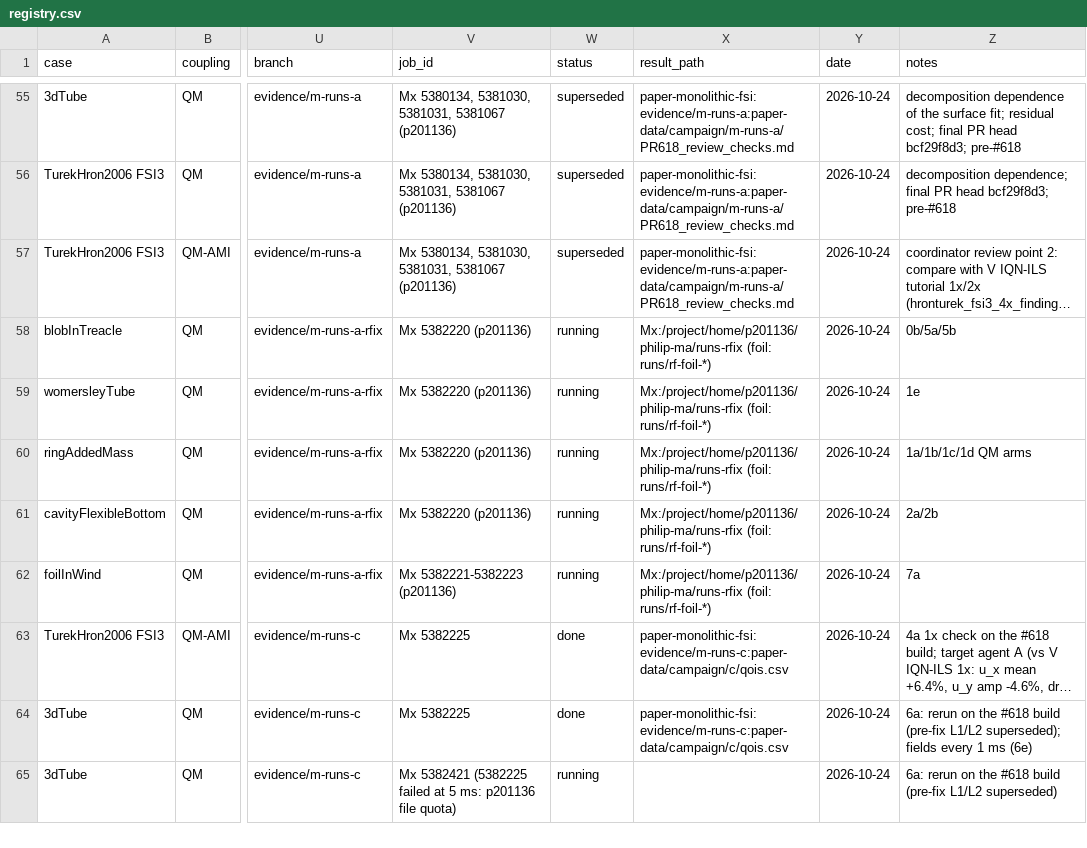
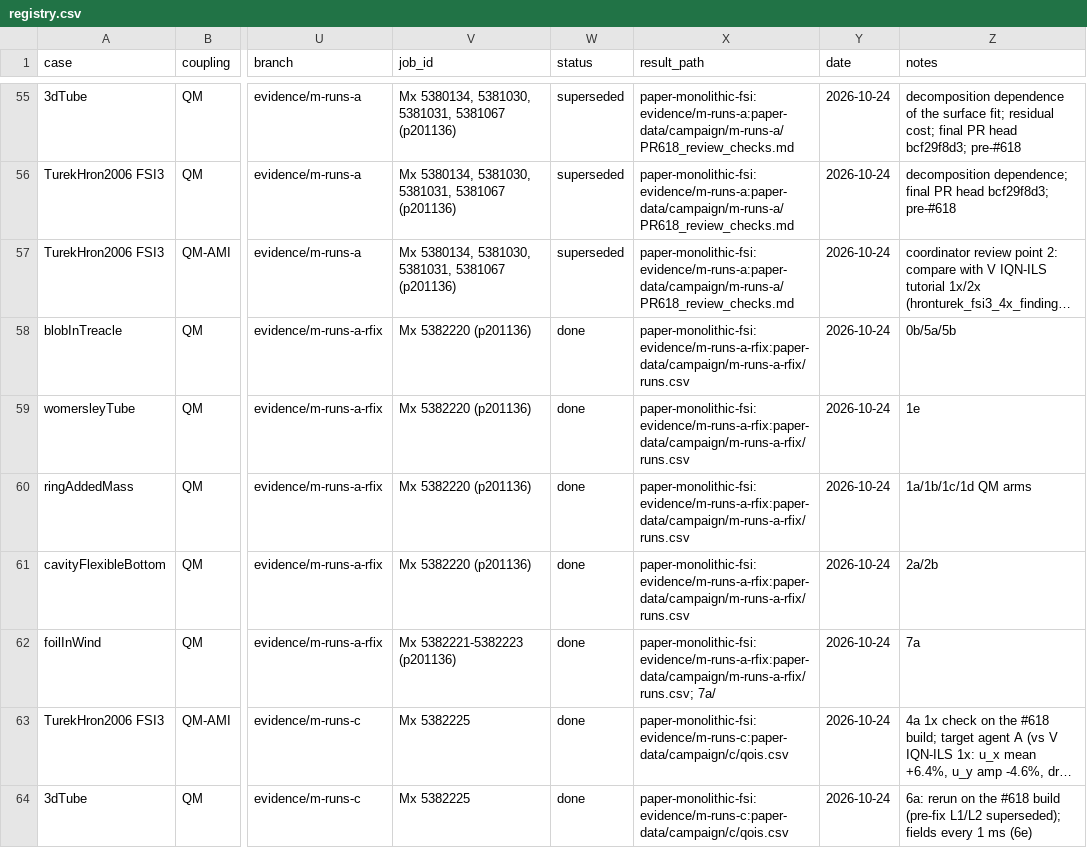
Before and after one commit to philipcardiff/paper-monolithic-fsi, a CSV file: campaign/registry/registry.csv, drawn as a sheet; only a part is shown, gaps mark what is left out; the shorter side is filled out with more unchanged rows; long unchanged cells end in …; the diff names each change by its address in the sheet, - before the commit and + after, or states it on an @@ line.

```diff
--- a/campaign/registry/registry.csv
+++ b/campaign/registry/registry.csv
-W58:W62 (status): running
+W58:W62 (status): done
-X58:X61 (result_path): Mx:/project/home/p201136/philip-ma/runs-rfix (foil: runs/rf-foil-*)
+X58:X61 (result_path): paper-monolithic-fsi:evidence/m-runs-a-rfix:paper-data/campaign/m-runs-a-rfix/runs.csv
-X62 (result_path): Mx:/project/home/p201136/philip-ma/runs-rfix (foil: runs/rf-foil-*)
+X62 (result_path): paper-monolithic-fsi:evidence/m-runs-a-rfix:paper-data/campaign/m-runs-a-rfix/runs.csv; 7a/
```
